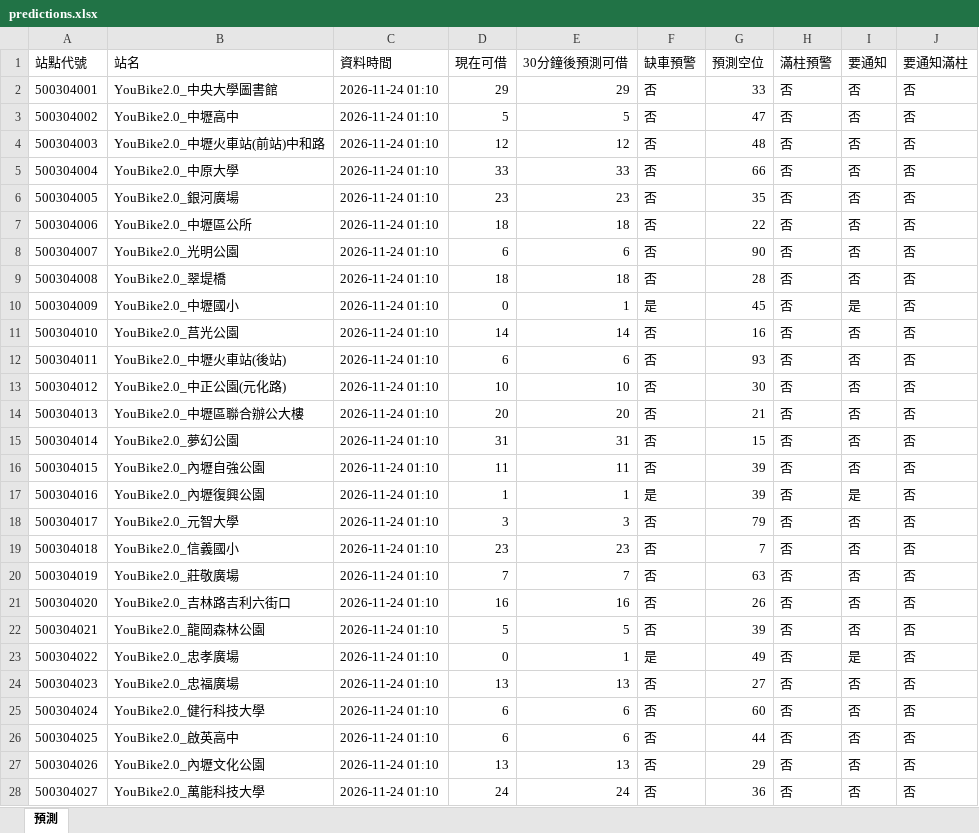
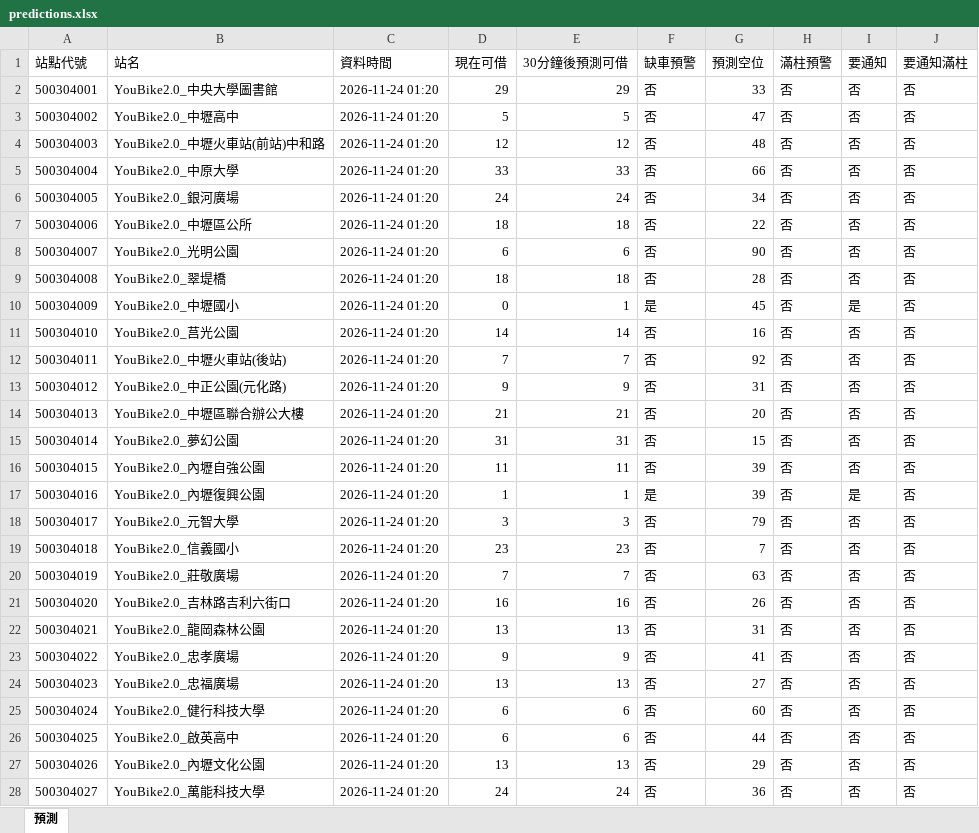
Before and after one commit to MingWei174/ncu-youbike, an Excel workbook: predictions.xlsx, sheet 預測, drawn as a sheet; only a part is shown; values as stored, in another font and other column widths than the file's, no borders; table styles not drawn; the diff covers the shown part only; the diff names each change by its address in the sheet, - before the commit and + after, or states it on an @@ line.

```diff
--- a/predictions.xlsx (sheet 預測)
+++ b/predictions.xlsx (sheet 預測)
-C2:C28 (資料時間): 2026-11-24 01:10
+C2:C28 (資料時間): 2026-11-24 01:20
-D6 (現在可借): 23
+D6 (現在可借): 24
-E6 (30分鐘後預測可借): 23
+E6 (30分鐘後預測可借): 24
-G6 (預測空位): 35
+G6 (預測空位): 34
-D12 (現在可借): 6
+D12 (現在可借): 7
-E12 (30分鐘後預測可借): 6
+E12 (30分鐘後預測可借): 7
-G12 (預測空位): 93
+G12 (預測空位): 92
-D13 (現在可借): 10
+D13 (現在可借): 9
-E13 (30分鐘後預測可借): 10
+E13 (30分鐘後預測可借): 9
-G13 (預測空位): 30
+G13 (預測空位): 31
-D14 (現在可借): 20
+D14 (現在可借): 21
-E14 (30分鐘後預測可借): 20
+E14 (30分鐘後預測可借): 21
-G14 (預測空位): 21
+G14 (預測空位): 20
-D22 (現在可借): 5
+D22 (現在可借): 13
-E22 (30分鐘後預測可借): 5
+E22 (30分鐘後預測可借): 13
-G22 (預測空位): 39
+G22 (預測空位): 31
-D23 (現在可借): 0
+D23 (現在可借): 9
-E23 (30分鐘後預測可借): 1
+E23 (30分鐘後預測可借): 9
-F23 (缺車預警): 是
+F23 (缺車預警): 否
-G23 (預測空位): 49
+G23 (預測空位): 41
-I23 (要通知): 是
+I23 (要通知): 否
```
Also changed, not shown: 233 edited cells elsewhere in this sheet, 3 other files.
